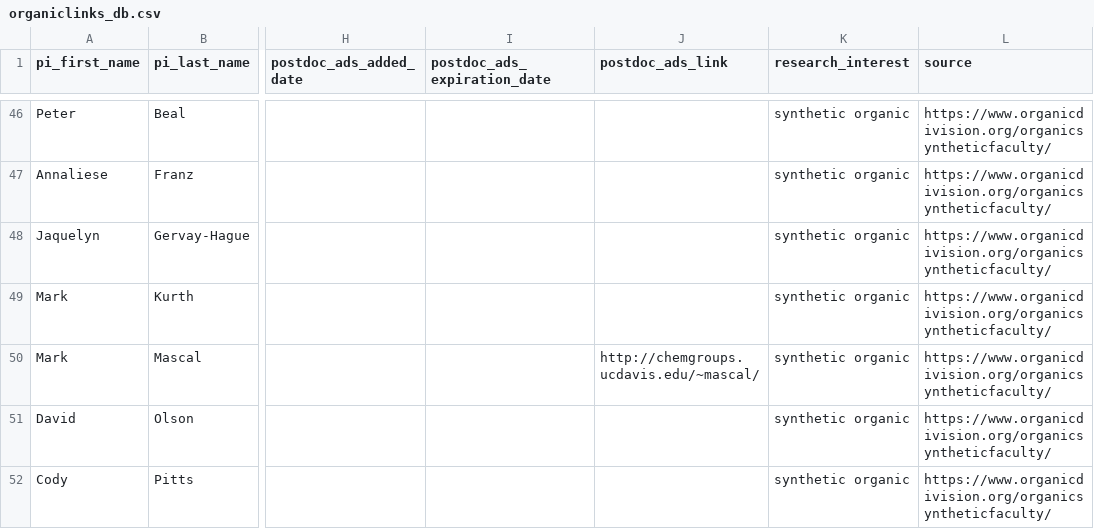
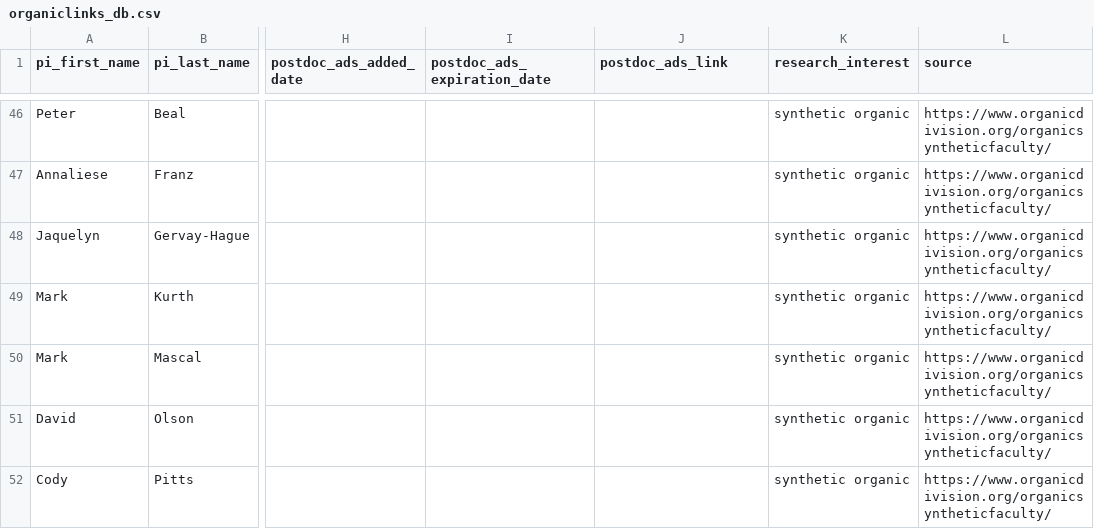
Before and after one commit to khoivan88/organiclinks-v2, a CSV file: data/organiclinks_db.csv, drawn as a sheet; only a part is shown, gaps mark what is left out; the diff covers the shown part only; the diff names each change by its address in the sheet, - before the commit and + after, or states it on an @@ line.

```diff
--- a/data/organiclinks_db.csv
+++ b/data/organiclinks_db.csv
-J50 (postdoc_ads_link): http://chemgroups.ucdavis.edu/~mascal/
+J50 (postdoc_ads_link): (empty)
```
Also changed, not shown: 34 edited cells elsewhere in this file.
